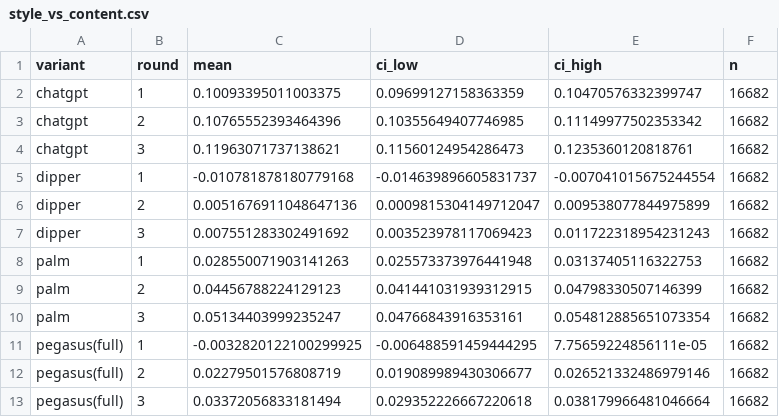
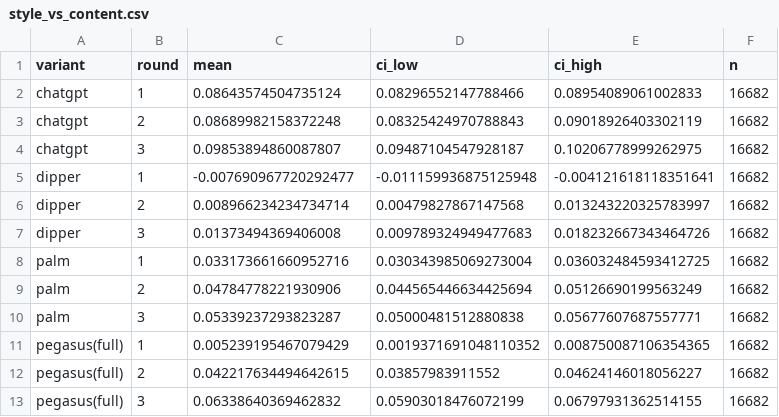
Before and after one commit to Samer-4/multilingual-ship-of-theseus, a CSV file: results/sot_analysis/style_vs_content.csv, drawn as a sheet.

```diff
--- a/results/sot_analysis/style_vs_content.csv
+++ b/results/sot_analysis/style_vs_content.csv
@@ -1,13 +1,13 @@
 variant,round,mean,ci_low,ci_high,n
-chatgpt,1,0.10093395011003375,0.09699127158363359,0.10470576332399747,16682
-chatgpt,2,0.10765552393464396,0.10355649407746985,0.11149977502353342,16682
-chatgpt,3,0.11963071737138621,0.11560124954286473,0.1235360120818761,16682
-dipper,1,-0.010781878180779168,-0.014639896605831737,-0.007041015675244554,16682
-dipper,2,0.0051676911048647136,0.0009815304149712047,0.009538077844975899,16682
-dipper,3,0.007551283302491692,0.003523978117069423,0.011722318954231243,16682
-palm,1,0.028550071903141263,0.025573373976441948,0.03137405116322753,16682
-palm,2,0.04456788224129123,0.041441031939312915,0.04798330507146399,16682
-palm,3,0.05134403999235247,0.04766843916353161,0.054812885651073354,16682
-pegasus(full),1,-0.0032820122100299925,-0.006488591459444295,7.75659224856111e-05,16682
-pegasus(full),2,0.02279501576808719,0.019089989430306677,0.026521332486979146,16682
-pegasus(full),3,0.03372056833181494,0.029352226667220618,0.038179966481046664,16682
+chatgpt,1,0.08643574504735124,0.08296552147788466,0.08954089061002833,16682
+chatgpt,2,0.08689982158372248,0.08325424970788843,0.09018926403302119,16682
+chatgpt,3,0.09853894860087807,0.09487104547928187,0.10206778999262975,16682
+dipper,1,-0.007690967720292477,-0.011159936875125948,-0.004121618118351641,16682
+dipper,2,0.008966234234734714,0.00479827867147568,0.013243220325783997,16682
+dipper,3,0.01373494369406008,0.009789324949477683,0.018232667343464726,16682
+palm,1,0.033173661660952716,0.030343985069273004,0.036032484593412725,16682
+palm,2,0.04784778221930906,0.044565446634425694,0.05126690199563249,16682
+palm,3,0.05339237293823287,0.05000481512880838,0.05677607687557771,16682
+pegasus(full),1,0.005239195467079429,0.0019371691048110352,0.008750087106354365,16682
+pegasus(full),2,0.042217634494642615,0.03857983911552,0.04624146018056227,16682
+pegasus(full),3,0.06338640369462832,0.05903018476072199,0.06797931362514155,16682
```
Also changed, not shown: results/sot_analysis/floors_by_dataset.csv, results/sot_analysis/style_blocks_T3.csv, 12 other files.
